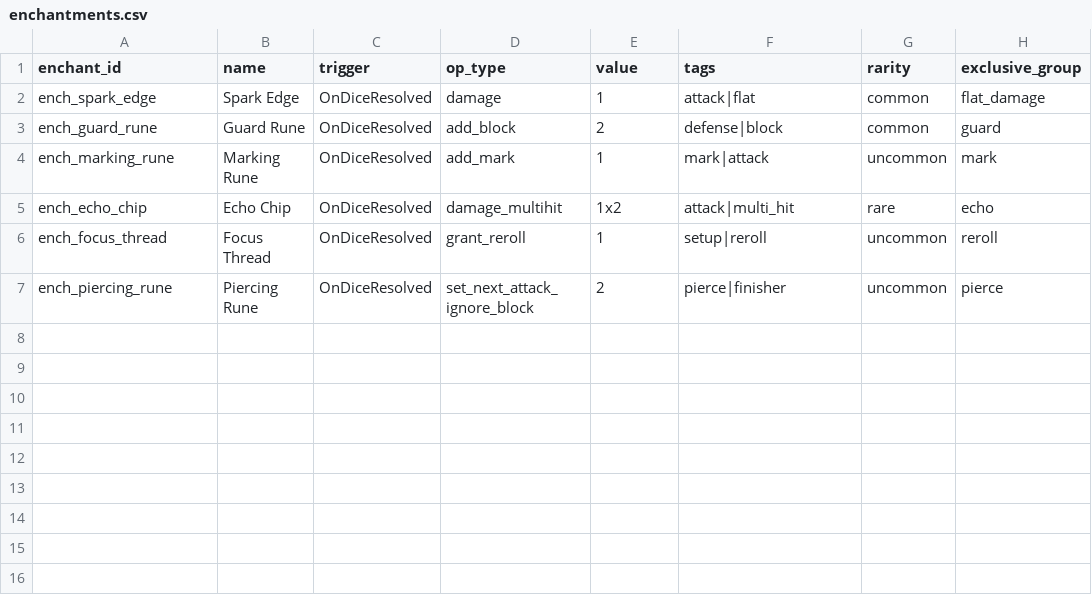
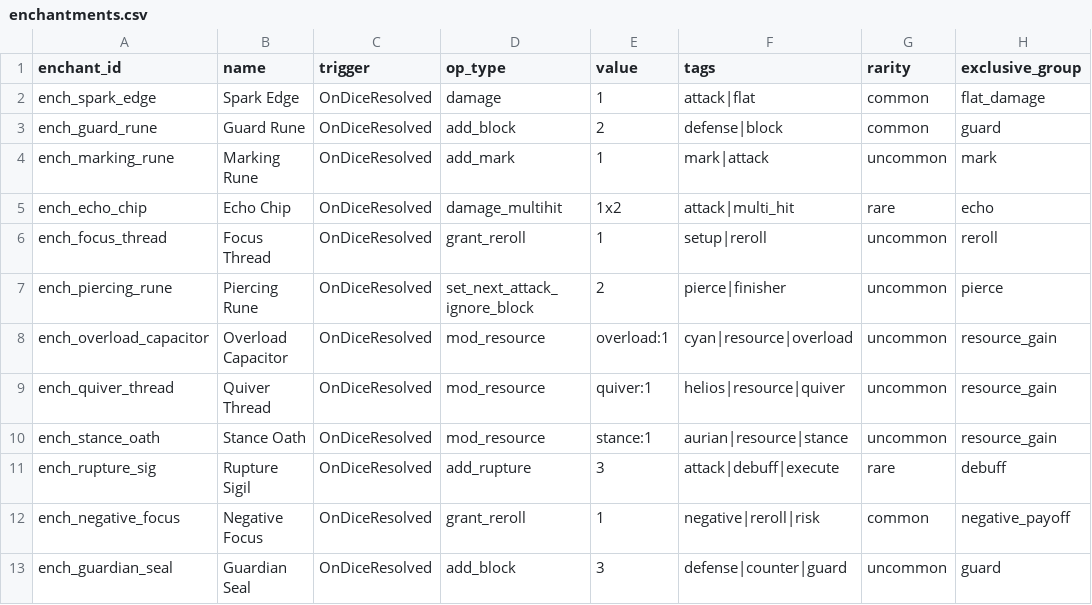
Before and after one commit to ReisInTheBox/FurrySTS, a CSV file: content/csv/enchantments.csv, drawn as a sheet; the diff names each change by its address in the sheet, - before the commit and + after, or states it on an @@ line.

```diff
--- a/content/csv/enchantments.csv
+++ b/content/csv/enchantments.csv
+row 8: ench_overload_capacitor | Overload Capacitor | OnDiceResolved | mod_resource | overload:1 | cyan|resource|overload | uncommon | resource_gain
+row 9: ench_quiver_thread | Quiver Thread | OnDiceResolved | mod_resource | quiver:1 | helios|resource|quiver | uncommon | resource_gain
+row 10: ench_stance_oath | Stance Oath | OnDiceResolved | mod_resource | stance:1 | aurian|resource|stance | uncommon | resource_gain
+row 11: ench_rupture_sig | Rupture Sigil | OnDiceResolved | add_rupture | 3 | attack|debuff|execute | rare | debuff
+row 12: ench_negative_focus | Negative Focus | OnDiceResolved | grant_reroll | 1 | negative|reroll|risk | common | negative_payoff
+row 13: ench_guardian_seal | Guardian Seal | OnDiceResolved | add_block | 3 | defense|counter|guard | uncommon | guard
```
Also changed, not shown: content/csv/enemy_intents.csv, content/csv/rewards.csv, 22 other files.
